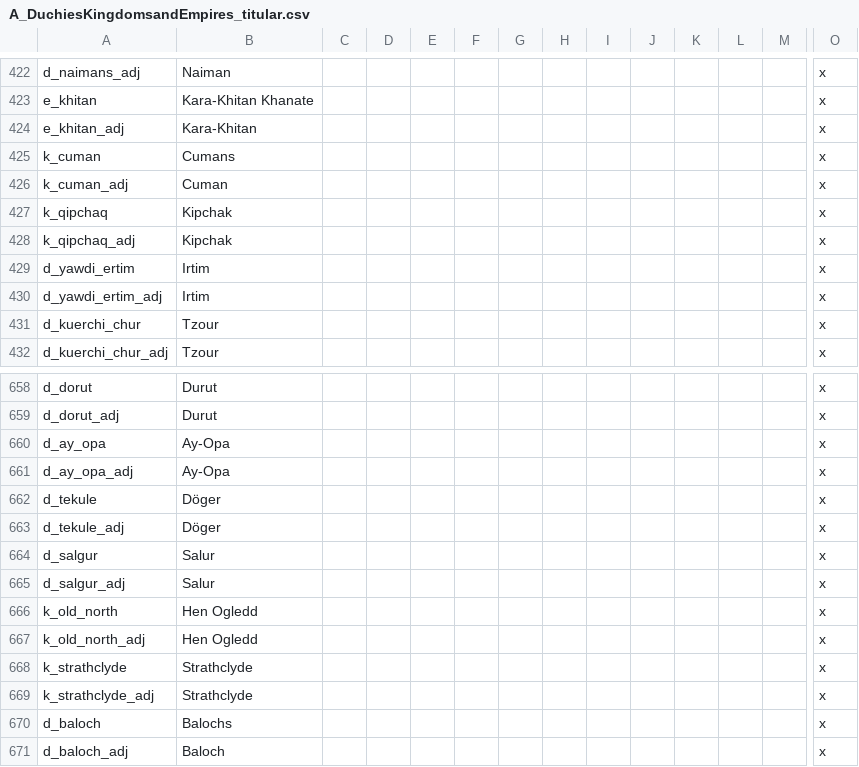
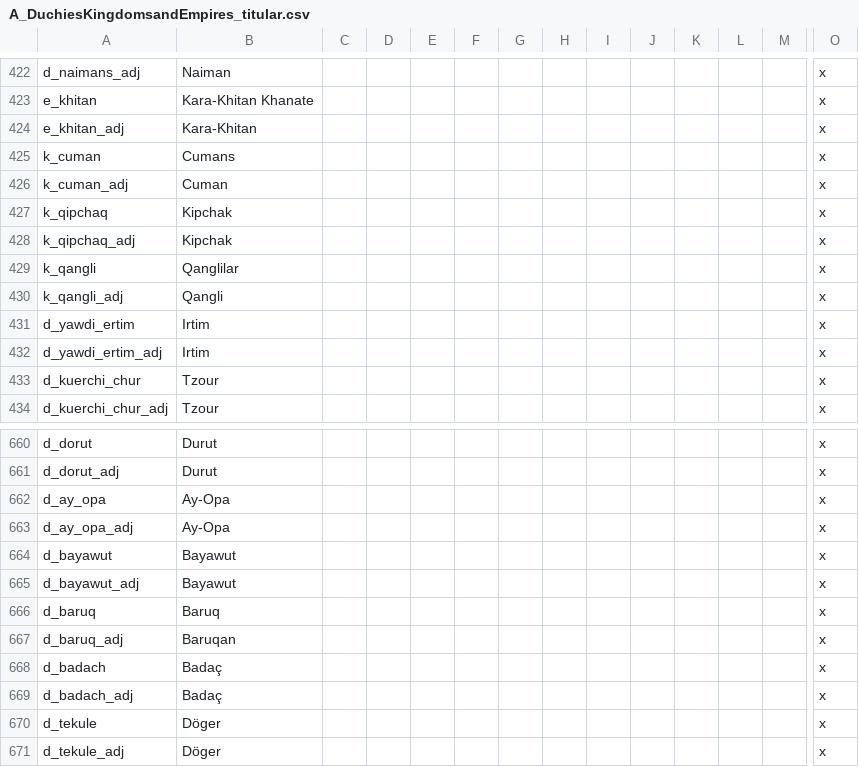
Before and after one commit to escalonn/sed2, a CSV file: build/SED2/localisation/A_DuchiesKingdomsandEmpires_titular.csv, drawn as a sheet; only a part is shown, gaps mark what is left out; the shorter side is filled out with more unchanged rows; rows hold the shown columns only; the diff names each change by its address in the sheet, - before the commit and + after, or states it on an @@ line.

```diff
--- a/build/SED2/localisation/A_DuchiesKingdomsandEmpires_titular.csv
+++ b/build/SED2/localisation/A_DuchiesKingdomsandEmpires_titular.csv
+row 429: k_qangli | Qanglilar |  |  |  |  |  |  |  |  |  |  |  | x
+row 430: k_qangli_adj | Qangli |  |  |  |  |  |  |  |  |  |  |  | x
+row 664: d_bayawut | Bayawut |  |  |  |  |  |  |  |  |  |  |  | x
+row 665: d_bayawut_adj | Bayawut |  |  |  |  |  |  |  |  |  |  |  | x
+row 666: d_baruq | Baruq |  |  |  |  |  |  |  |  |  |  |  | x
+row 667: d_baruq_adj | Baruqan |  |  |  |  |  |  |  |  |  |  |  | x
+row 668: d_badach | Badaç |  |  |  |  |  |  |  |  |  |  |  | x
+row 669: d_badach_adj | Badaç |  |  |  |  |  |  |  |  |  |  |  | x
```
Also changed, not shown: 3 other files.
